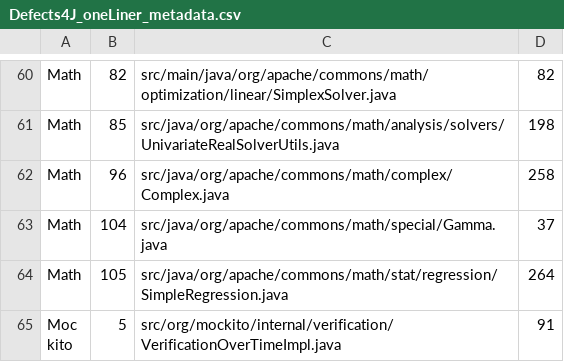
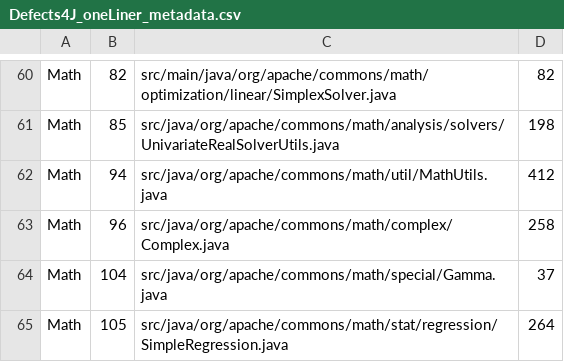
Before and after one commit to ASSERT-KTH/sequencer, a CSV file: Defects4J/Defects4J_oneLiner_metadata.csv, drawn as a sheet; only a part is shown, gaps mark what is left out; the shorter side is filled out with more unchanged rows.

```diff
--- a/Defects4J/Defects4J_oneLiner_metadata.csv
+++ b/Defects4J/Defects4J_oneLiner_metadata.csv
@@ -61,2 +61,3 @@ Math,82,src/main/java/org/apache/commons/math/optimization/linear/SimplexSolver.
 Math,85,src/java/org/apache/commons/math/analysis/solvers/UnivariateRealSolverUtils.java,198
+Math,94,src/java/org/apache/commons/math/util/MathUtils.java,412
 Math,96,src/java/org/apache/commons/math/complex/Complex.java,258
```
Also changed, not shown: 1 other file.
